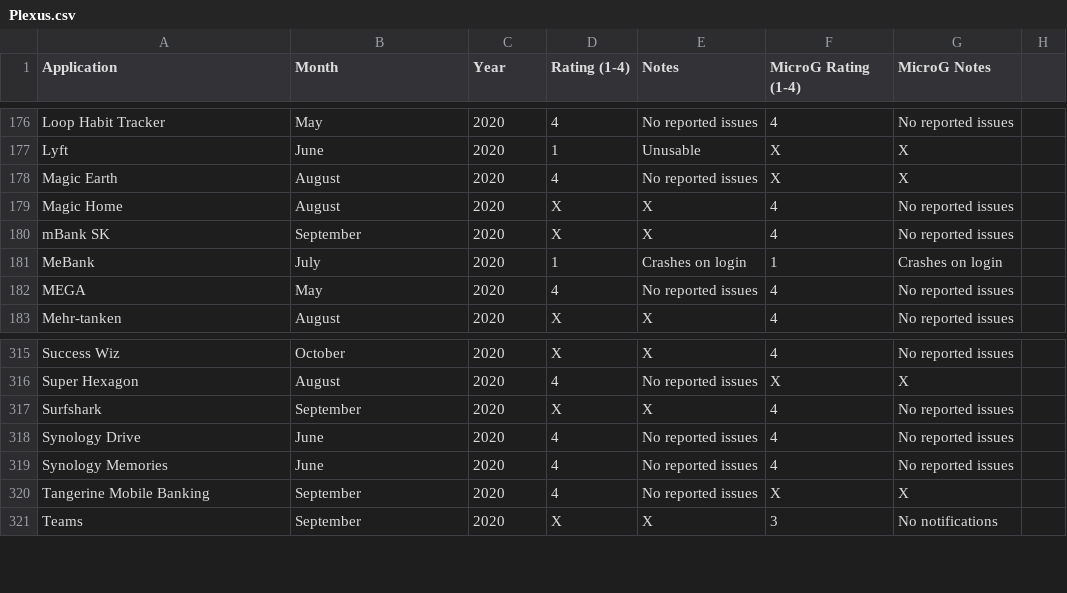
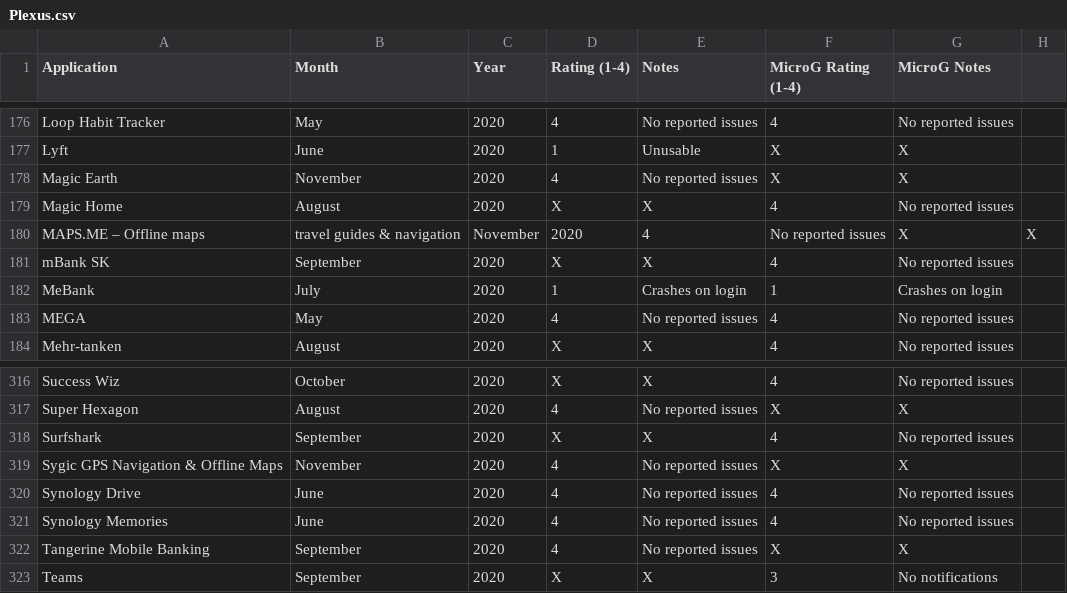
Before and after one commit to techlore/plexus, a CSV file: src/data/Plexus.csv, drawn as a sheet; only a part is shown, gaps mark what is left out.

Commit message:
Update Plexus.csv (#77)

```diff
--- a/src/data/Plexus.csv
+++ b/src/data/Plexus.csv
@@ -177,4 +177,5 @@ Loop Habit Tracker,May,2020,4,No reported issues,4,No reported issues
 Lyft,June,2020,1,Unusable,X,X
-Magic Earth,August,2020,4,No reported issues,X,X
+Magic Earth,November,2020,4,No reported issues,X,X
 Magic Home,August,2020,X,X,4,No reported issues
+MAPS.ME – Offline maps, travel guides & navigation,November,2020,4,No reported issues,X,X
 mBank SK,September,2020,X,X,4,No reported issues
@@ -317,2 +318,3 @@ Super Hexagon,August,2020,4,No reported issues,X,X
 Surfshark,September,2020,X,X,4,No reported issues
+Sygic GPS Navigation & Offline Maps,November,2020,4,No reported issues,X,X
 Synology Drive,June,2020,4,No reported issues,4,No reported issues
```
